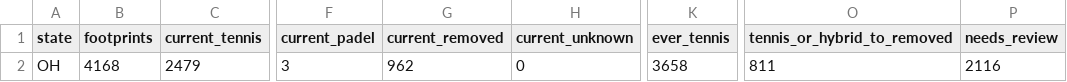
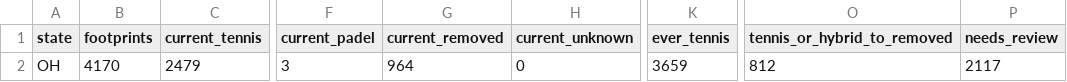
Before and after one commit to MangoScott/court-watch, a CSV file: data/output/summary_by_state.csv, drawn as a sheet; only a part is shown, gaps mark what is left out; the diff names each change by its address in the sheet, - before the commit and + after, or states it on an @@ line.

```diff
--- a/data/output/summary_by_state.csv
+++ b/data/output/summary_by_state.csv
-B2 (footprints): 4168
+B2 (footprints): 4170
-G2 (current_removed): 962
+G2 (current_removed): 964
-K2 (ever_tennis): 3658
+K2 (ever_tennis): 3659
-O2 (tennis_or_hybrid_to_removed): 811
+O2 (tennis_or_hybrid_to_removed): 812
-P2 (needs_review): 2116
+P2 (needs_review): 2117
```
Also changed, not shown: data/output/summary_by_county.csv, data/output/transitions.csv, 11 other files.
